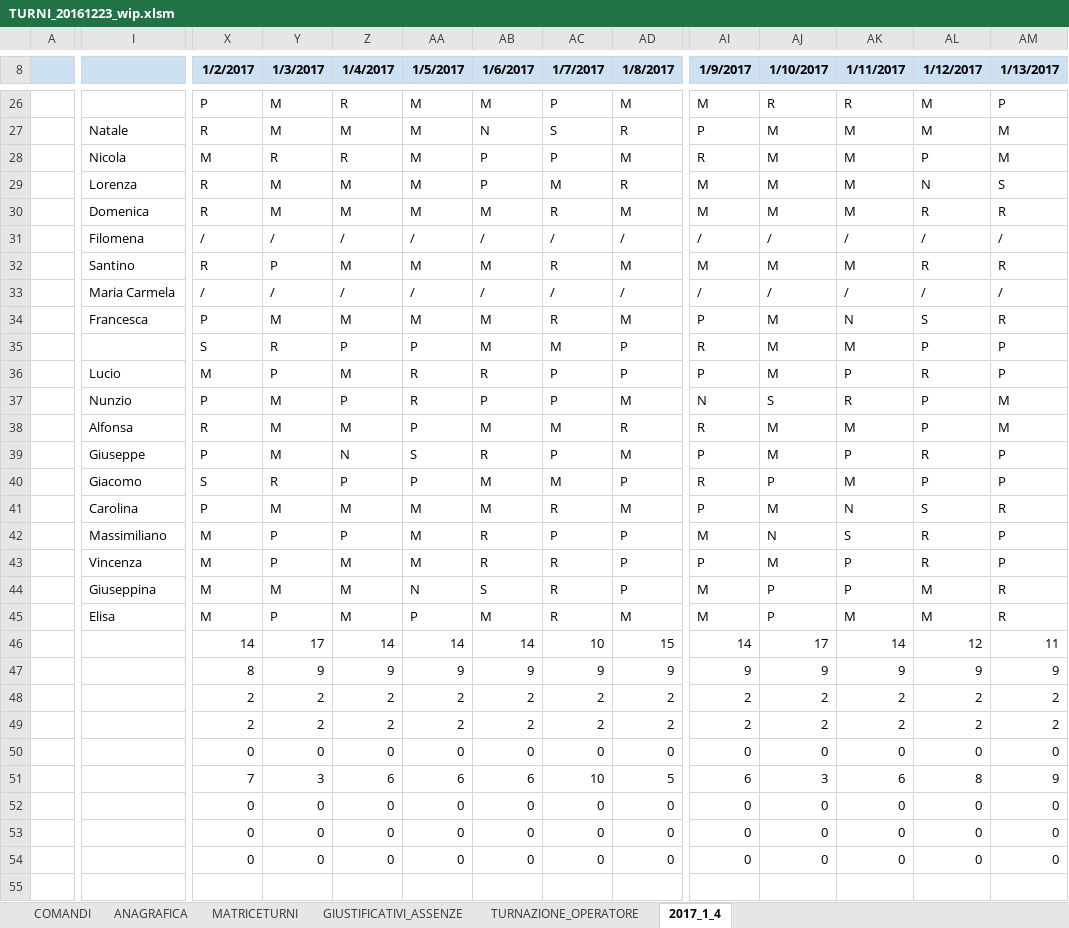
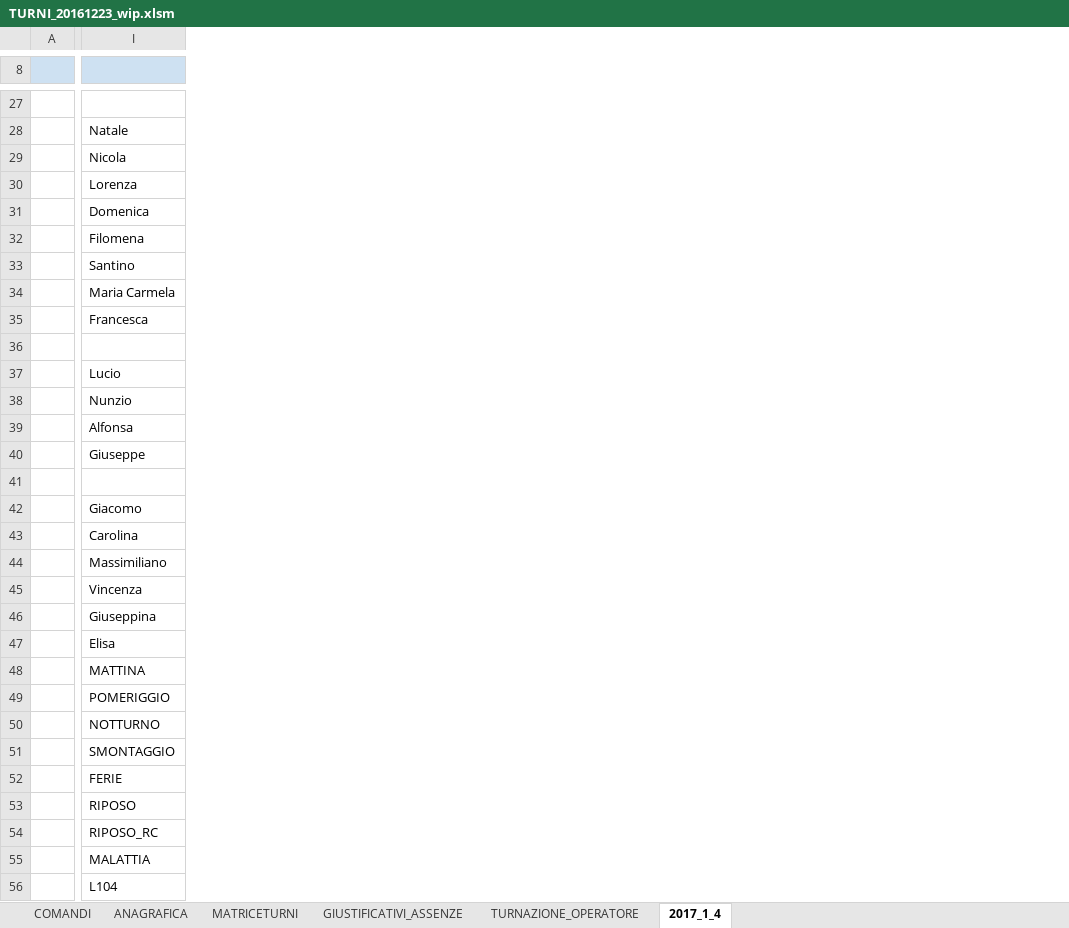
Before and after one commit to giorgioPollaccia/turniOsa_excelVBA, an Excel workbook: TURNI_20161223_wip.xlsm, sheet 2017_1_4, drawn as a sheet; only a part is shown, gaps mark what is left out; values as stored, in another font and other column widths than the file's, no borders; charts and pictures and conditional formats and table styles not drawn; removed rows and columns are numbered as before the commit, all else as after; rows hold the shown columns only; the diff covers the shown part only; the diff names each change by its address in the sheet, - before the commit and + after, or states it on an @@ line.

```diff
--- a/TURNI_20161223_wip.xlsm (sheet 2017_1_4)
+++ b/TURNI_20161223_wip.xlsm (sheet 2017_1_4)
@@ column X (1/2/2017) hidden, rows 26-45: P | R | M | R | R | / | R | / | P | S | M | P | R | P | S | P | M | M | M | M; rows 47-50: 8 | 2 | 2 | 0; rows 52-54: all 0 @@
@@ column Y (1/3/2017) hidden, rows 26-45: M | M | R | M | M | / | P | / | M | R | P | M | M | M | R | M | P | P | M | P; rows 47-50: 9 | 2 | 2 | 0; rows 52-54: all 0 @@
@@ column Z (1/4/2017) hidden, rows 26-45: R | M | R | M | M | / | M | / | M | P | M | P | M | N | P | M | P | M | M | M; rows 47-50: 9 | 2 | 2 | 0; rows 52-54: all 0 @@
@@ column AA (1/5/2017) hidden, rows 26-45: M | M | M | M | M | / | M | / | M | P | R | R | P | S | P | M | M | M | N | P; rows 47-50: 9 | 2 | 2 | 0; rows 52-54: all 0 @@
@@ column AB (1/6/2017) hidden, rows 26-45: M | N | P | P | M | / | M | / | M | M | R | P | M | R | M | M | R | R | S | M; rows 47-50: 9 | 2 | 2 | 0; rows 52-54: all 0 @@
@@ column AC (1/7/2017) hidden, rows 26-45: P | S | P | M | R | / | R | / | R | M | P | P | M | P | M | R | P | R | R | R; rows 47-50: 9 | 2 | 2 | 0; rows 52-54: all 0 @@
@@ column AD (1/8/2017) hidden, rows 26-45: M | R | M | R | M | / | M | / | M | P | P | M | R | M | P | M | P | P | P | M; rows 47-50: 9 | 2 | 2 | 0; rows 52-54: all 0 @@
@@ column AI (1/9/2017) hidden, rows 26-45: M | P | R | M | M | / | M | / | P | R | P | N | R | P | R | P | M | P | M | M; rows 47-50: 9 | 2 | 2 | 0; rows 52-54: all 0 @@
@@ column AJ (1/10/2017) hidden, rows 26-45: R | M | M | M | M | / | M | / | M | M | M | S | M | M | P | M | N | M | P | P; rows 47-50: 9 | 2 | 2 | 0; rows 52-54: all 0 @@
@@ column AK (1/11/2017) hidden, rows 26-45: R | M | M | M | M | / | M | / | N | M | P | R | M | P | M | N | S | P | P | M; rows 47-50: 9 | 2 | 2 | 0; rows 52-54: all 0 @@
@@ column AL (1/12/2017) hidden, rows 26-45: M | M | P | N | R | / | R | / | S | P | R | P | P | R | P | S | R | R | M | M; rows 47-50: 9 | 2 | 2 | 0; rows 52-54: all 0 @@
@@ column AM (1/13/2017) hidden, rows 26-45: P | M | M | S | R | / | R | / | R | P | P | M | M | P | P | R | P | P | R | R; rows 47-50: 9 | 2 | 2 | 0; rows 52-54: all 0 @@
+row 41: (empty)
-row 46:  |  | 14 | 17 | 14 | 14 | 14 | 10 | 15 | 14 | 17 | 14 | 12 | 11
+row 48:  | MATTINA
-I49: (empty)
+I49: POMERIGGIO
-I50: (empty)
+I50: NOTTURNO
-I51: (empty)
+I51: SMONTAGGIO
-I52: (empty)
+I52: FERIE
-row 51:  |  | 7 | 3 | 6 | 6 | 6 | 10 | 5 | 6 | 3 | 6 | 8 | 9
+row 53:  | RIPOSO
-I54: (empty)
+I54: RIPOSO_RC
-I55: (empty)
+I55: MALATTIA
-I56: (empty)
+I56: L104
```
Also changed, not shown: 1 added row, 18 removed columns and 13 edited cells elsewhere in this sheet, sheet MATRICETURNI, formulas that keep their value, hidden cells, charts or pictures, 2 other files.
